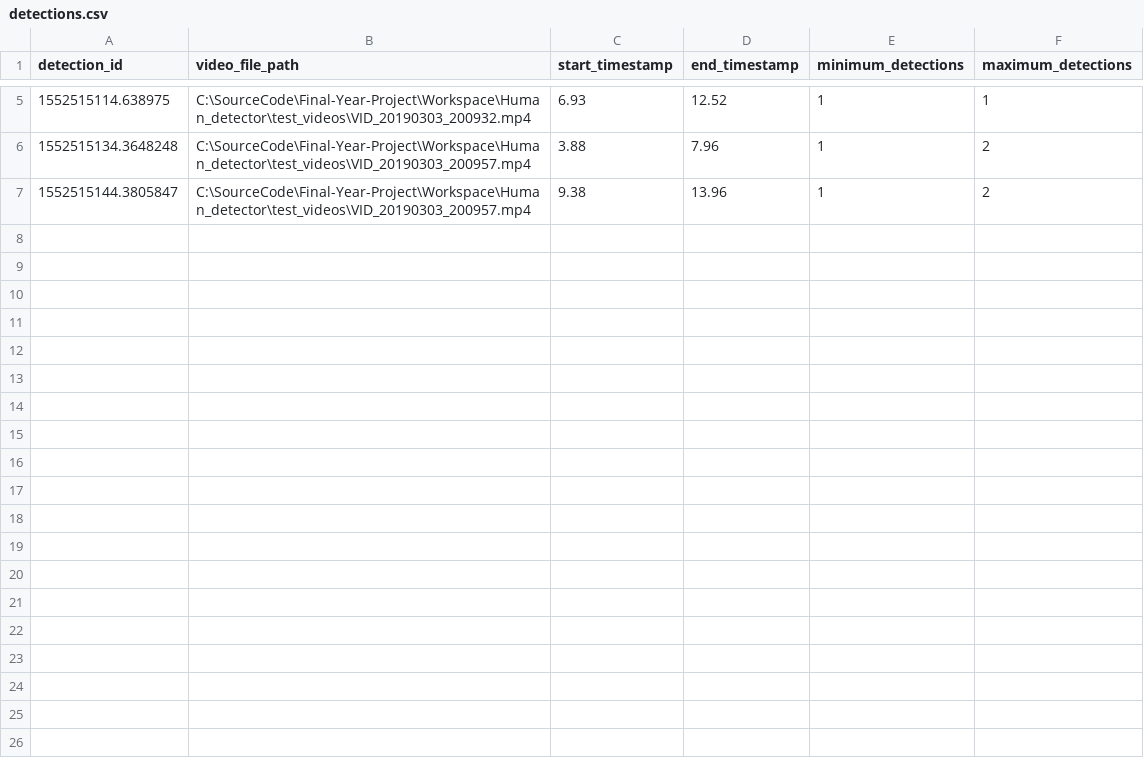
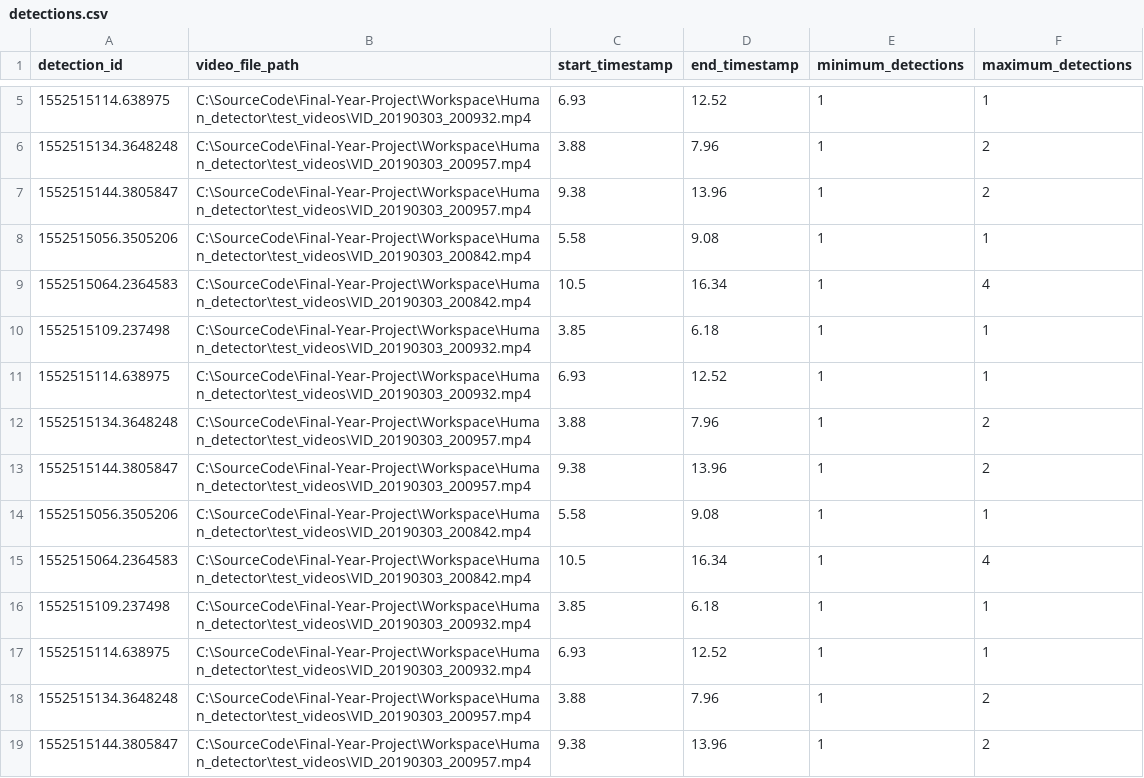
Before and after one commit to willoleary6/Final-Year-Project, a CSV file: Workspace/Human_detector/CsvFiles/detections.csv, drawn as a sheet; only a part is shown, gaps mark what is left out; the diff covers the shown part only; the diff names each change by its address in the sheet, - before the commit and + after, or states it on an @@ line.

```diff
--- a/Workspace/Human_detector/CsvFiles/detections.csv
+++ b/Workspace/Human_detector/CsvFiles/detections.csv
+row 8: 1552515056.3505206 | C:\SourceCode\Final-Year-Project\Workspace\Human_detector\test_videos\VID_20190303_200842.mp4 | 5.58 | 9.08 | 1 | 1
+row 9: 1552515064.2364583 | C:\SourceCode\Final-Year-Project\Workspace\Human_detector\test_videos\VID_20190303_200842.mp4 | 10.5 | 16.34 | 1 | 4
+row 10: 1552515109.237498 | C:\SourceCode\Final-Year-Project\Workspace\Human_detector\test_videos\VID_20190303_200932.mp4 | 3.85 | 6.18 | 1 | 1
+row 11: 1552515114.638975 | C:\SourceCode\Final-Year-Project\Workspace\Human_detector\test_videos\VID_20190303_200932.mp4 | 6.93 | 12.52 | 1 | 1
+row 12: 1552515134.3648248 | C:\SourceCode\Final-Year-Project\Workspace\Human_detector\test_videos\VID_20190303_200957.mp4 | 3.88 | 7.96 | 1 | 2
+row 13: 1552515144.3805847 | C:\SourceCode\Final-Year-Project\Workspace\Human_detector\test_videos\VID_20190303_200957.mp4 | 9.38 | 13.96 | 1 | 2
+row 14: 1552515056.3505206 | C:\SourceCode\Final-Year-Project\Workspace\Human_detector\test_videos\VID_20190303_200842.mp4 | 5.58 | 9.08 | 1 | 1
+row 15: 1552515064.2364583 | C:\SourceCode\Final-Year-Project\Workspace\Human_detector\test_videos\VID_20190303_200842.mp4 | 10.5 | 16.34 | 1 | 4
+row 16: 1552515109.237498 | C:\SourceCode\Final-Year-Project\Workspace\Human_detector\test_videos\VID_20190303_200932.mp4 | 3.85 | 6.18 | 1 | 1
+row 17: 1552515114.638975 | C:\SourceCode\Final-Year-Project\Workspace\Human_detector\test_videos\VID_20190303_200932.mp4 | 6.93 | 12.52 | 1 | 1
+row 18: 1552515134.3648248 | C:\SourceCode\Final-Year-Project\Workspace\Human_detector\test_videos\VID_20190303_200957.mp4 | 3.88 | 7.96 | 1 | 2
+row 19: 1552515144.3805847 | C:\SourceCode\Final-Year-Project\Workspace\Human_detector\test_videos\VID_20190303_200957.mp4 | 9.38 | 13.96 | 1 | 2
```
Also changed, not shown: 12 added rows elsewhere in this file, 7 other files.
